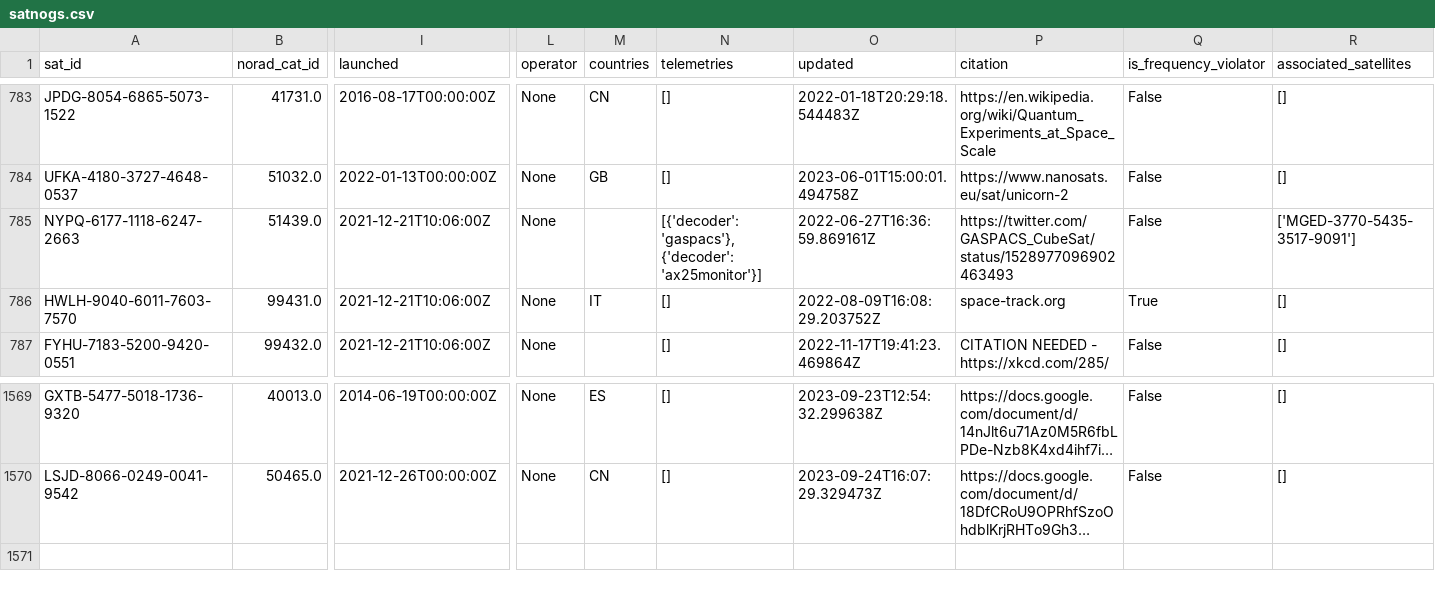
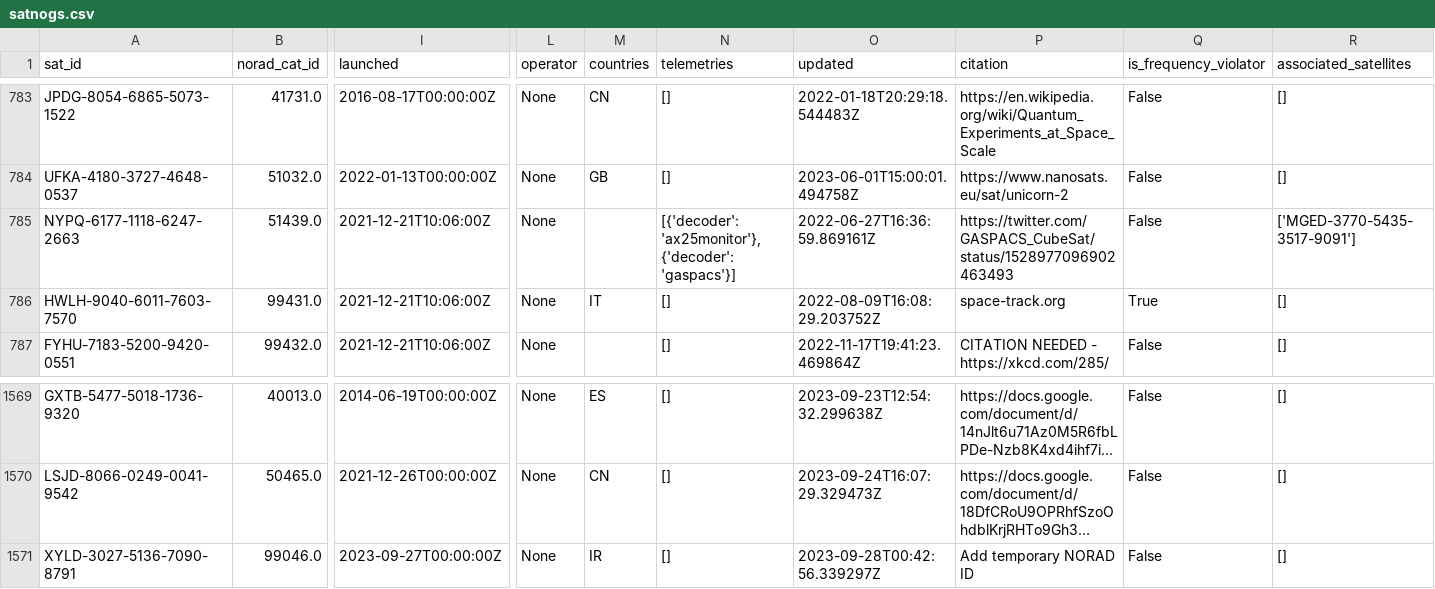
Before and after one commit to Sibizwan5/amateur-satellite-database, a CSV file: data/satnogs.csv, drawn as a sheet; only a part is shown, gaps mark what is left out; long unchanged cells end in …; rows hold the shown columns only; the diff names each change by its address in the sheet, - before the commit and + after, or states it on an @@ line.

```diff
--- a/data/satnogs.csv
+++ b/data/satnogs.csv
-N785 (telemetries): [{'decoder': 'gaspacs'}, {'decoder': 'ax25monitor'}]
+N785 (telemetries): [{'decoder': 'ax25monitor'}, {'decoder': 'gaspacs'}]
+row 1571: XYLD-3027-5136-7090-8791 | 99046.0 | 2023-09-27T00:00:00Z | None | IR | [] | 2023-09-28T00:42:56.339297Z | Add temporary NORAD ID | False | []
```
Also changed, not shown: 1 other file.
